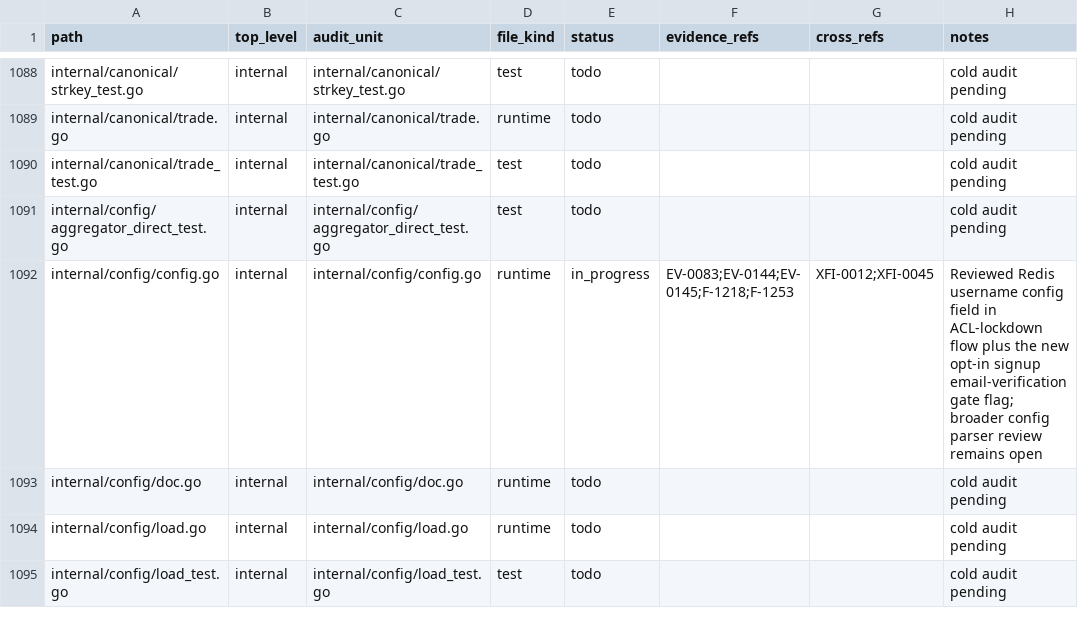
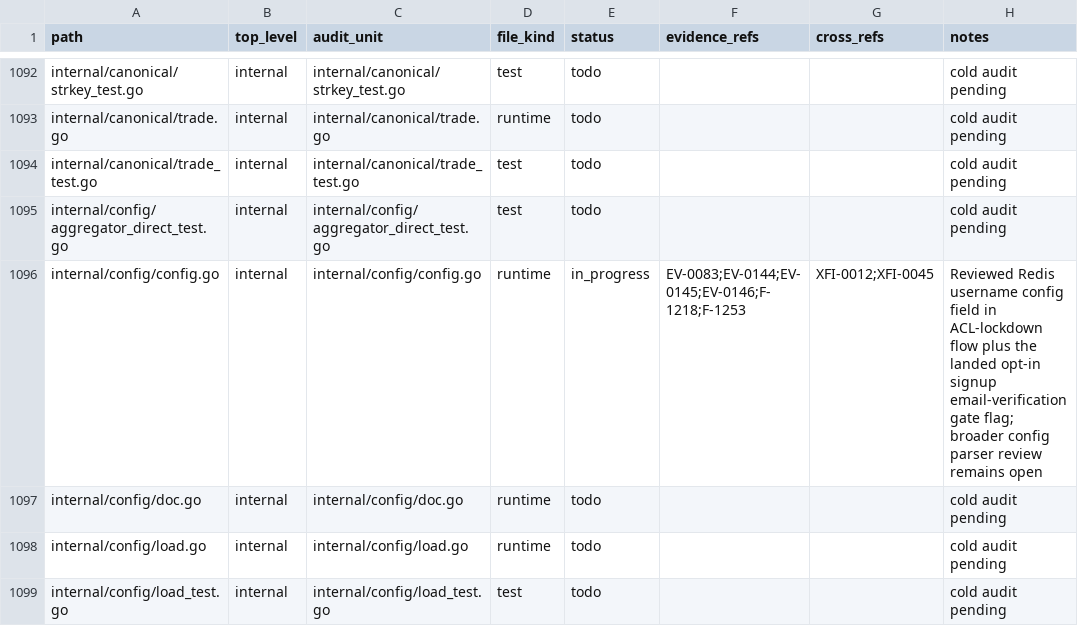
Before and after one commit to RatesEngine/stellar-index, a TSV file: docs/audit-2026-05-12-codex/inventory/file-coverage.tsv, drawn as a sheet; only a part is shown, gaps mark what is left out; the diff covers the shown part only.

```diff
--- a/docs/audit-2026-05-12-codex/inventory/file-coverage.tsv
+++ b/docs/audit-2026-05-12-codex/inventory/file-coverage.tsv
@@ -1091,3 +1095,3 @@ internal/canonical/trade_test.go	internal	internal/canonical/trade_test.go	test
 internal/config/aggregator_direct_test.go	internal	internal/config/aggregator_direct_test.go	test	todo			cold audit pending
-internal/config/config.go	internal	internal/config/config.go	runtime	in_progress	EV-0083;EV-0144;EV-0145;F-1218;F-1253	XFI-0012;XFI-0045	Reviewed Redis username config field in ACL-lockdown flow plus the new opt-in signup email-verification gate flag; broader config parser review remains open
+internal/config/config.go	internal	internal/config/config.go	runtime	in_progress	EV-0083;EV-0144;EV-0145;EV-0146;F-1218;F-1253	XFI-0012;XFI-0045	Reviewed Redis username config field in ACL-lockdown flow plus the landed opt-in signup email-verification gate flag; broader config parser review remains open
 internal/config/doc.go	internal	internal/config/doc.go	runtime	todo			cold audit pending
```
Also changed, not shown: 4 added rows and 11 edited cells elsewhere in this file, 7 other files.
